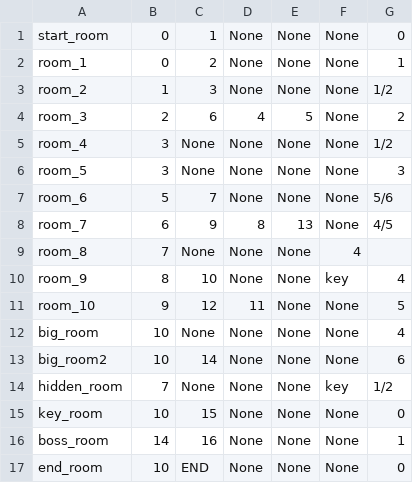
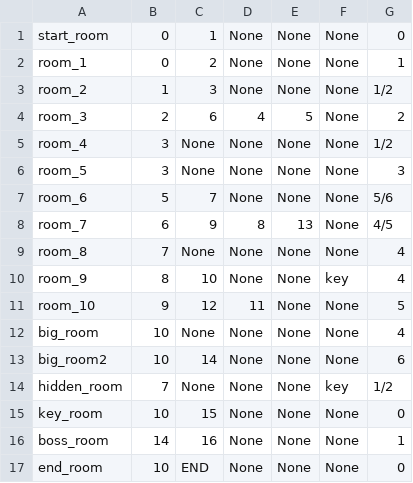
Before and after one commit to Saltssaumure/labyrinth, a CSV file: rooms.csv, drawn as a sheet.

Commit message:
Read rooms.csv to dictionary

```diff
--- a/rooms.csv
+++ b/rooms.csv
@@ -8,3 +8,3 @@ room_6,5,7,None,None,None,5/6
 room_7,6,9,8,13,None,4/5
-room_8,7,None,None,None,4
+room_8,7,None,None,None,None,4
 room_9,8,10,None,None,key,4
```
Also changed, not shown: 1 other file.
